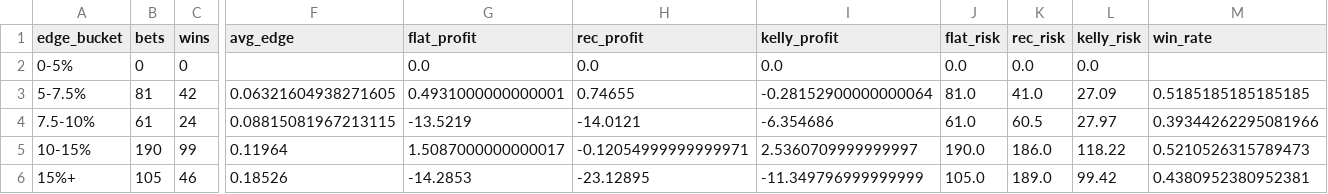
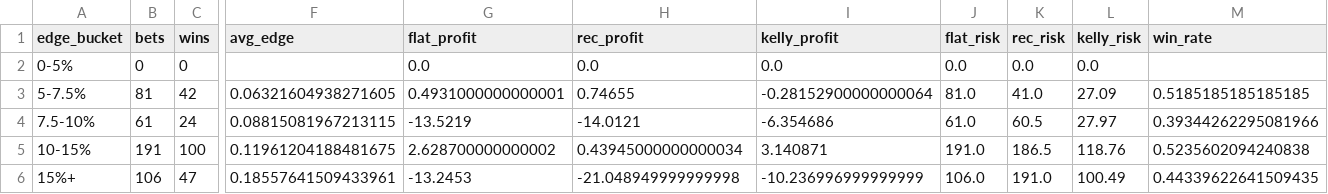
Before and after one commit to andrewrust04-blip/mlb-betting-model, a CSV file: dashboard_by_edge.csv, drawn as a sheet; only a part is shown, gaps mark what is left out; the diff covers the shown part only; the diff names each change by its address in the sheet, - before the commit and + after, or states it on an @@ line.

```diff
--- a/dashboard_by_edge.csv
+++ b/dashboard_by_edge.csv
-B5 (bets): 190
+B5 (bets): 191
-C5 (wins): 99
+C5 (wins): 100
-F5 (avg_edge): 0.11964
+F5 (avg_edge): 0.11961204188481675
-G5 (flat_profit): 1.5087000000000017
+G5 (flat_profit): 2.628700000000002
-H5 (rec_profit): -0.12054999999999971
+H5 (rec_profit): 0.43945000000000034
-I5 (kelly_profit): 2.5360709999999997
+I5 (kelly_profit): 3.140871
-J5 (flat_risk): 190.0
+J5 (flat_risk): 191.0
-K5 (rec_risk): 186.0
+K5 (rec_risk): 186.5
-L5 (kelly_risk): 118.22
+L5 (kelly_risk): 118.76
-M5 (win_rate): 0.5210526315789473
+M5 (win_rate): 0.5235602094240838
-B6 (bets): 105
+B6 (bets): 106
-C6 (wins): 46
+C6 (wins): 47
-F6 (avg_edge): 0.18526
+F6 (avg_edge): 0.18557641509433961
-G6 (flat_profit): -14.2853
+G6 (flat_profit): -13.2453
-H6 (rec_profit): -23.12895
+H6 (rec_profit): -21.048949999999998
-I6 (kelly_profit): -11.349796999999999
+I6 (kelly_profit): -10.236996999999999
-J6 (flat_risk): 105.0
+J6 (flat_risk): 106.0
-K6 (rec_risk): 189.0
+K6 (rec_risk): 191.0
-L6 (kelly_risk): 99.42
+L6 (kelly_risk): 100.49
-M6 (win_rate): 0.4380952380952381
+M6 (win_rate): 0.44339622641509435
```
Also changed, not shown: 6 edited cells elsewhere in this file, bet_log.csv, dashboard_by_side.csv, 5 other files.
